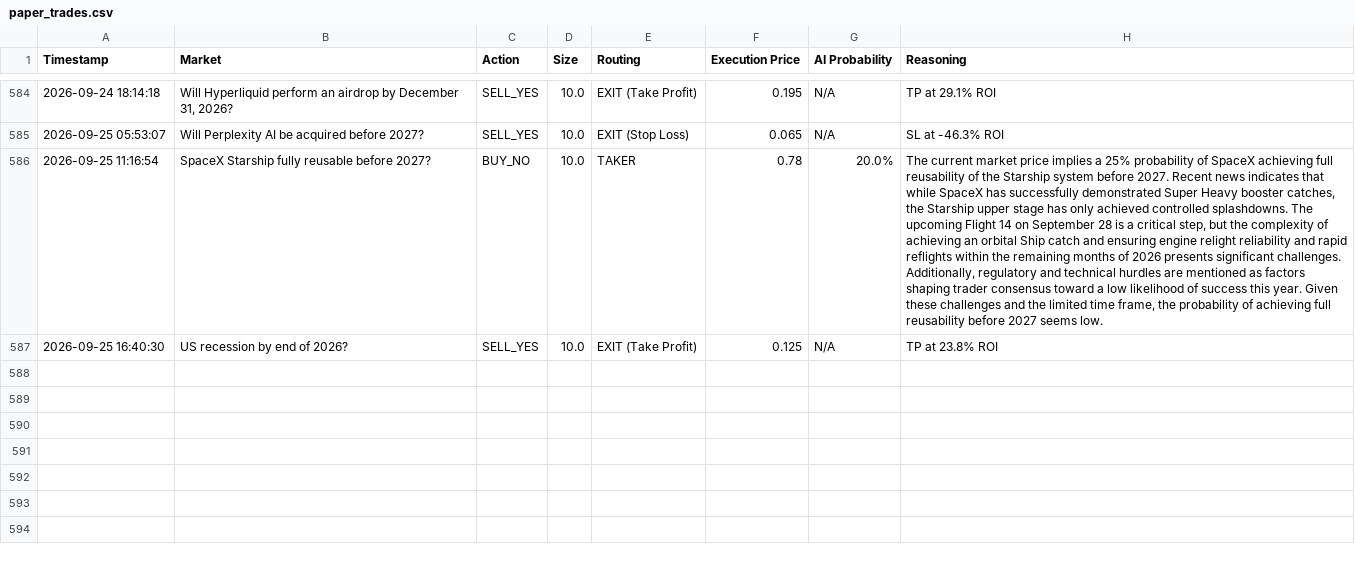
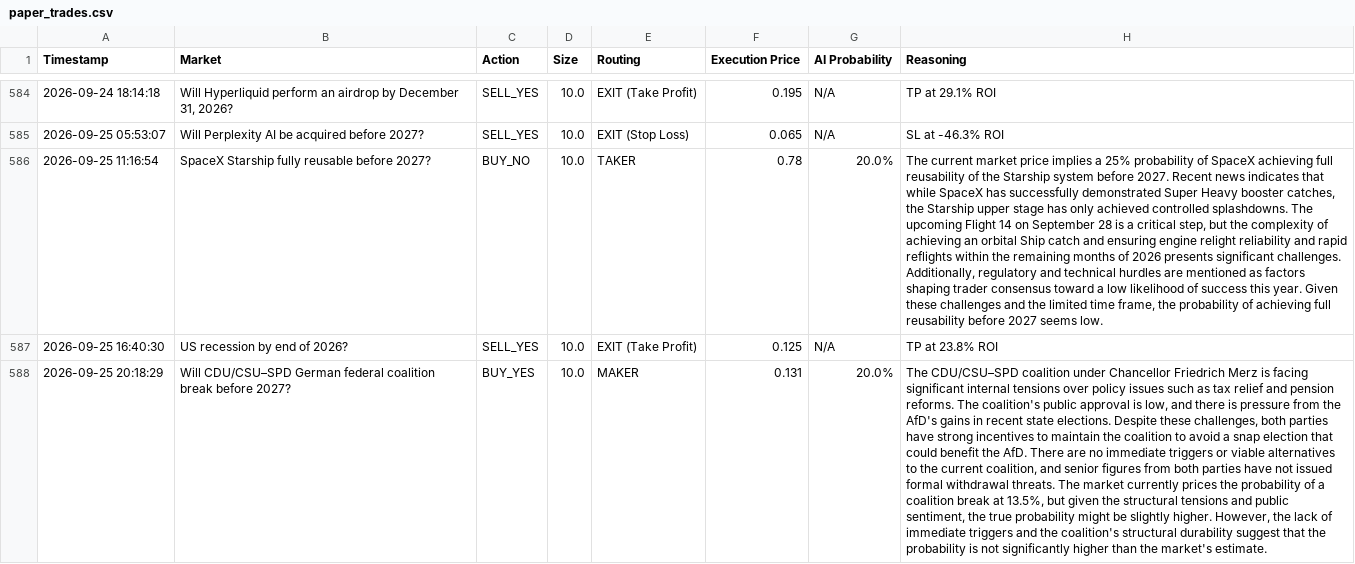
Before and after one commit to fakharhussain1305/polymarket-quant-bot, a CSV file: paper_trades.csv, drawn as a sheet; only a part is shown, gaps mark what is left out; the diff names each change by its address in the sheet, - before the commit and + after, or states it on an @@ line.

Commit message:
Automated state update: 2026-09-25 20:18 UTC

```diff
--- a/paper_trades.csv
+++ b/paper_trades.csv
+row 588: 2026-09-25 20:18:29 | Will CDU/CSU–SPD German federal coalition break before 2027? | BUY_YES | 10.0 | MAKER | 0.131 | 20.0% | The CDU/CSU–SPD coalition under Chancellor Friedrich Merz is facing significant internal tensions over policy issues such as tax relief and pension reforms. The coalition's public approval is low, and there is pressure from the AfD's gains in recent state elections. Despite these challenges, both parties have strong incentives to maintain the coalition to avoid a snap election that could benefit the AfD. There are no immediate triggers or viable alternatives to the current coalition, and senior figures from both parties have not issued formal withdrawal threats. The market currently prices the probability of a coalition break at 13.5%, but given the structural tensions and public sentiment, the true probability might be slightly higher. However, the lack of immediate triggers and the coalition's structural durability suggest that the probability is not significantly higher than the market's estimate.
```
